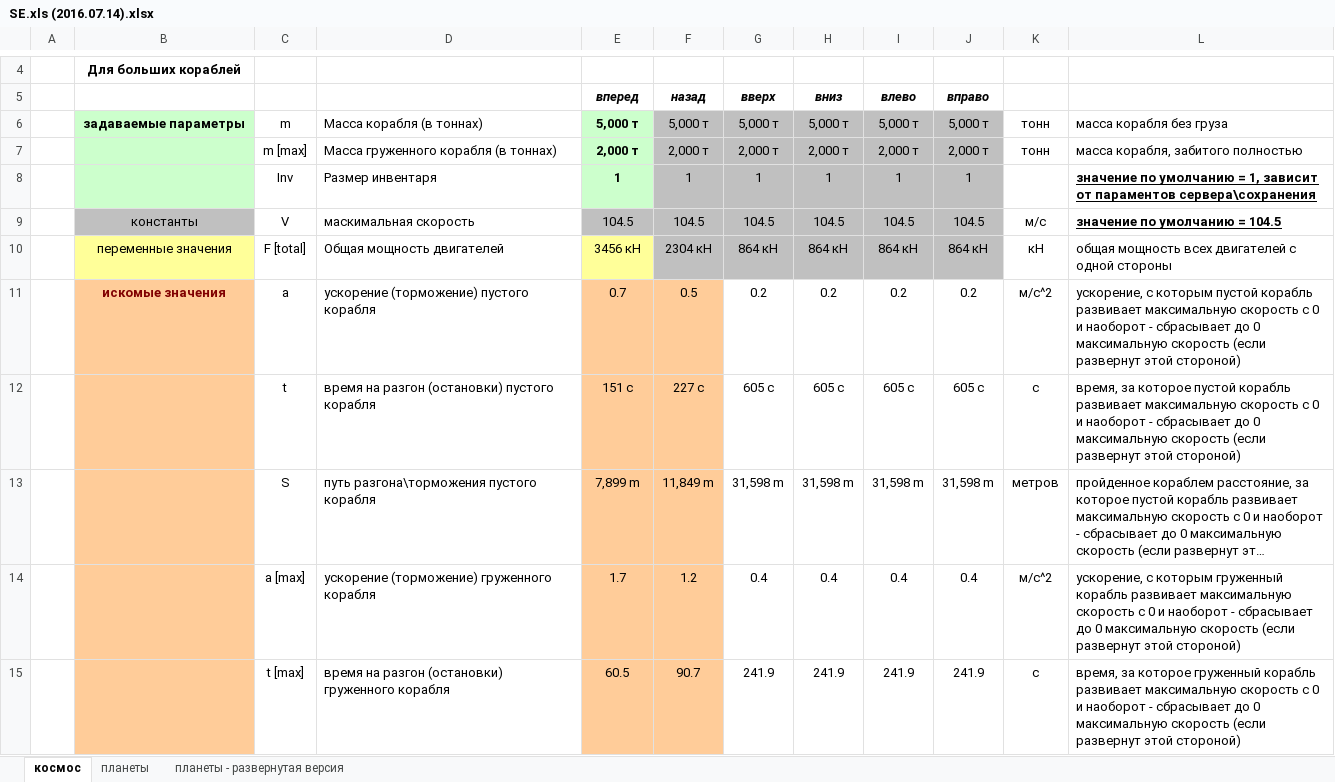
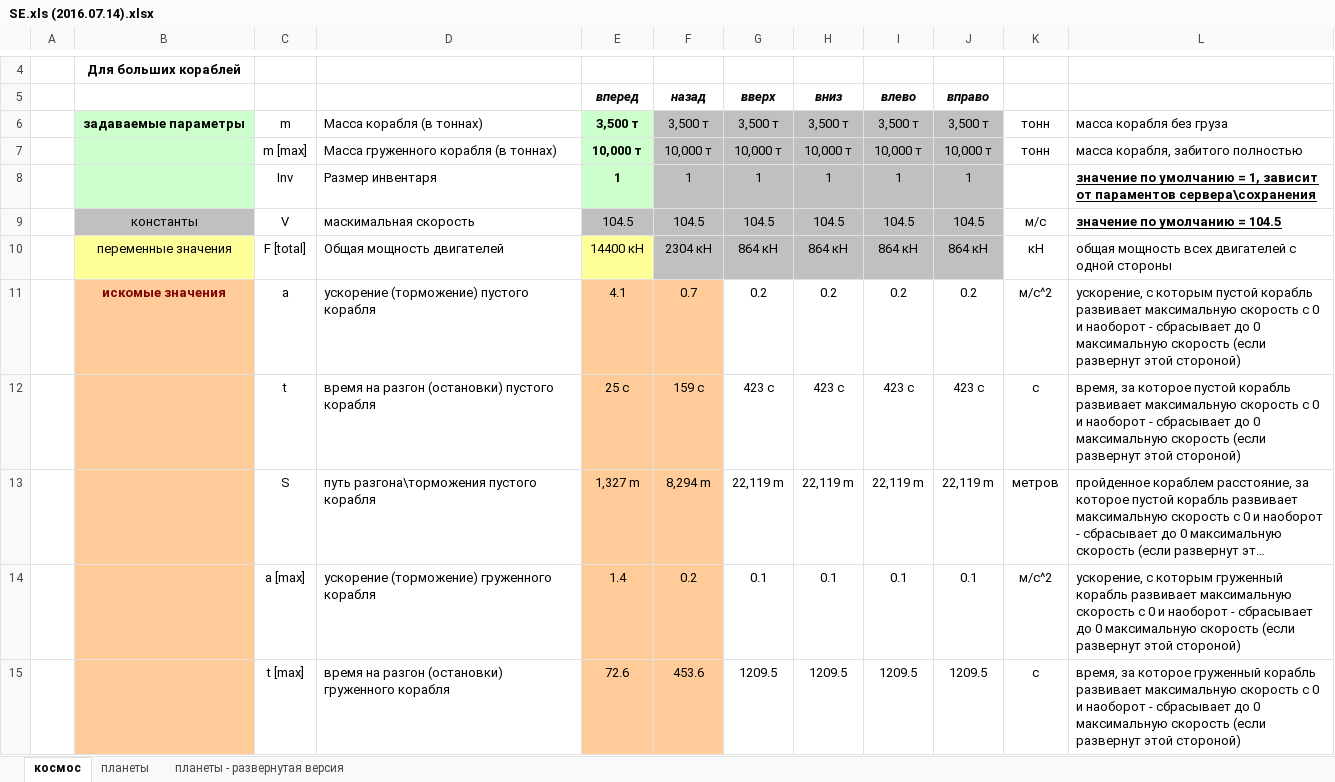
Before and after one commit to ealevchenko/SE, an Excel workbook: doc/SE.xls (2016.07.14).xlsx, sheet космос, drawn as a sheet; only a part is shown, gaps mark what is left out; long unchanged cells end in …; values as stored, in another font and other column widths than the file's, no borders; removed rows and columns are numbered as before the commit, all else as after; the diff covers the shown part only; the diff names each change by its address in the sheet, - before the commit and + after, or states it on an @@ line.

```diff
--- a/doc/SE.xls (2016.07.14).xlsx (sheet космос)
+++ b/doc/SE.xls (2016.07.14).xlsx (sheet космос)
-E6: 5,000 т
+E6: 3,500 т
-F6: 5,000 т
+F6: 3,500 т
-G6: 5,000 т
+G6: 3,500 т
-H6: 5,000 т
+H6: 3,500 т
-I6: 5,000 т
+I6: 3,500 т
-J6: 5,000 т
+J6: 3,500 т
-E7: 2,000 т
+E7: 10,000 т
-F7: 2,000 т
+F7: 10,000 т
-G7: 2,000 т
+G7: 10,000 т
-H7: 2,000 т
+H7: 10,000 т
-I7: 2,000 т
+I7: 10,000 т
-J7: 2,000 т
+J7: 10,000 т
-E10: 3456 кН
+E10: 14400 кН
-E11: 0.7
+E11: 4.1
-F11: 0.5
+F11: 0.7
-row 12:  |  | t | время на разгон (остановки) пустого корабля | 151 c | 227 c | 605 c | 605 c | 605 c | 605 c | с | время, за которое пустой корабль развивает максимальную скорость с 0 и наоборот - сбрасывает до 0 максимальную скорость (если развернут этой стороной)
+row 12:  |  | t | время на разгон (остановки) пустого корабля | 25 c | 159 c | 423 c | 423 c | 423 c | 423 c | с | время, за которое пустой корабль развивает максимальную скорость с 0 и наоборот - сбрасывает до 0 максимальную скорость (если развернут этой стороной)
-E13: 7,899 m
+E13: 1,327 m
-F13: 11,849 m
+F13: 8,294 m
-G13: 31,598 m
+G13: 22,119 m
-H13: 31,598 m
+H13: 22,119 m
-I13: 31,598 m
+I13: 22,119 m
-J13: 31,598 m
+J13: 22,119 m
-row 14:  |  | a [max] | ускорение (торможение) груженного корабля | 1.7 | 1.2 | 0.4 | 0.4 | 0.4 | 0.4 | м/с^2 | ускорение, с которым груженный корабль развивает максимальную скорость с 0 и наоборот - сбрасывает до 0 максимальную скорость (если развернут этой стороной)
-row 15:  |  | t [max] | время на разгон (остановки) груженного корабля | 60.5 | 90.7 | 241.9 | 241.9 | 241.9 | 241.9 | с | время, за которое груженный корабль развивает максимальную скорость с 0 и наоборот - сбрасывает до 0 максимальную скорость (если развернут этой стороной)
+row 14:  |  | a [max] | ускорение (торможение) груженного корабля | 1.4 | 0.2 | 0.1 | 0.1 | 0.1 | 0.1 | м/с^2 | ускорение, с которым груженный корабль развивает максимальную скорость с 0 и наоборот - сбрасывает до 0 максимальную скорость (если развернут этой стороной)
+row 15:  |  | t [max] | время на разгон (остановки) груженного корабля | 72.6 | 453.6 | 1209.5 | 1209.5 | 1209.5 | 1209.5 | с | время, за которое груженный корабль развивает максимальную скорость с 0 и наоборот - сбрасывает до 0 максимальную скорость (если развернут этой стороной)
```
Also changed, not shown: 8 edited cells elsewhere in this sheet, doc/Расчет двигателей.xlsx.
